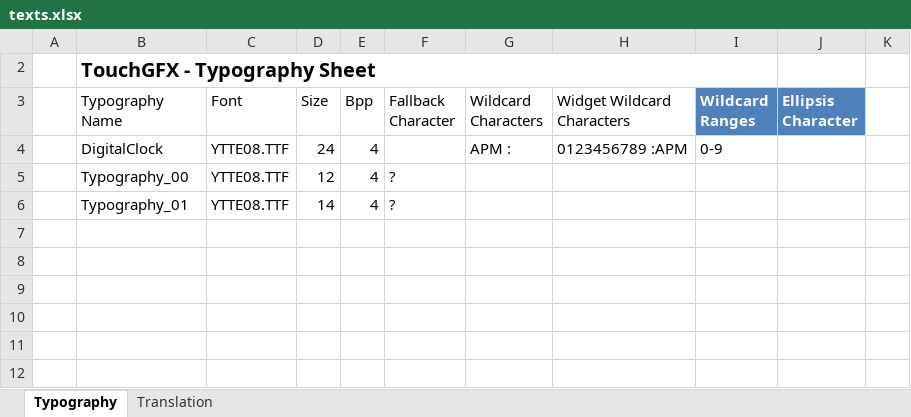
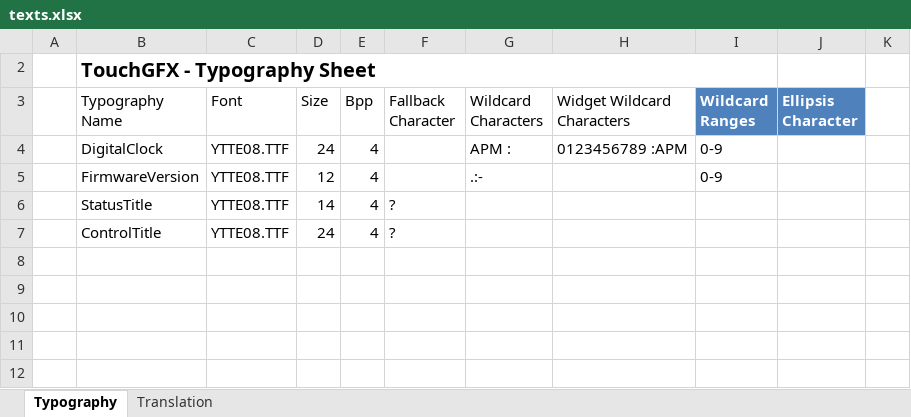
Before and after one commit to duwon/rpctest, an Excel workbook: TouchGFX/assets/texts/texts.xlsx, sheet Typography, drawn as a sheet; only a part is shown; values as stored, in another font and other column widths than the file's, no borders; table styles not drawn; the diff names each change by its address in the sheet, - before the commit and + after, or states it on an @@ line.

```diff
--- a/TouchGFX/assets/texts/texts.xlsx (sheet Typography)
+++ b/TouchGFX/assets/texts/texts.xlsx (sheet Typography)
-B5 (Typography Name): Typography_00
+B5 (Typography Name): FirmwareVersion
-F5 (Fallback Character): ?
+F5 (Fallback Character): (empty)
-G5 (Wildcard Characters): (empty)
+G5 (Wildcard Characters): .:-
-I5 (Wildcard Ranges): (empty)
+I5 (Wildcard Ranges): 0-9
-B6 (Typography Name): Typography_01
+B6 (Typography Name): StatusTitle
-B7 (Typography Name): (empty)
+B7 (Typography Name): ControlTitle
-C7 (Font): (empty)
+C7 (Font): YTTE08.TTF
-D7 (Size): (empty)
+D7 (Size): 24
-E7 (Bpp): (empty)
+E7 (Bpp): 4
-F7 (Fallback Character): (empty)
+F7 (Fallback Character): ?
```
Also changed, not shown: sheet Translation, 11 other files.
